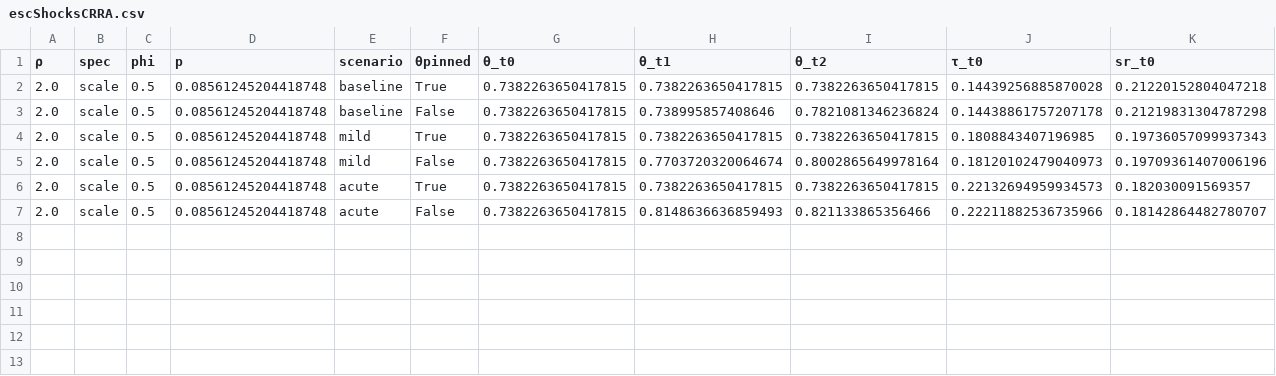
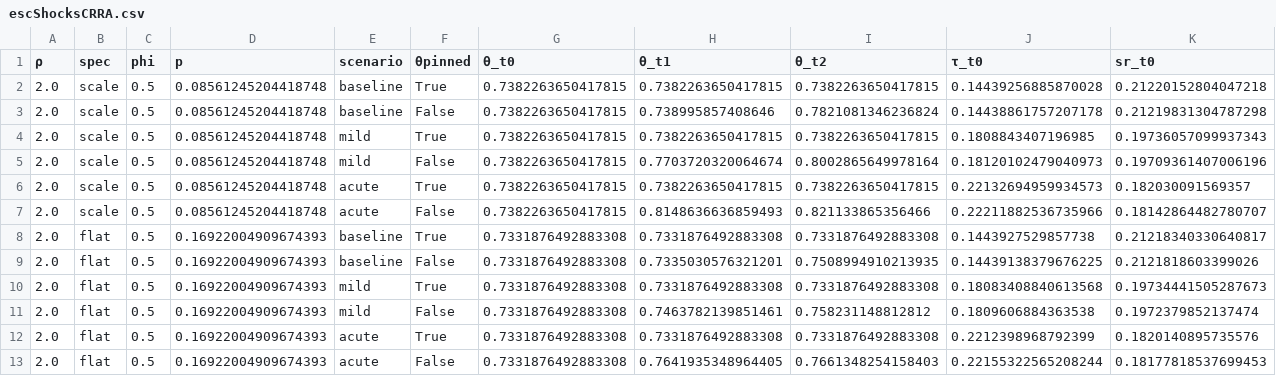
Before and after one commit to ChampionApe/SSDclaude, a CSV file: results/esc/escShocksCRRA.csv, drawn as a sheet; only a part is shown; rows hold the shown columns only; the diff names each change by its address in the sheet, - before the commit and + after, or states it on an @@ line.

```diff
--- a/results/esc/escShocksCRRA.csv
+++ b/results/esc/escShocksCRRA.csv
+row 8: 2.0 | flat | 0.5 | 0.16922004909674393 | baseline | True | 0.7331876492883308 | 0.7331876492883308 | 0.7331876492883308 | 0.1443927529857738 | 0.21218340330640817
+row 9: 2.0 | flat | 0.5 | 0.16922004909674393 | baseline | False | 0.7331876492883308 | 0.7335030576321201 | 0.7508994910213935 | 0.14439138379676225 | 0.2121818603399026
+row 10: 2.0 | flat | 0.5 | 0.16922004909674393 | mild | True | 0.7331876492883308 | 0.7331876492883308 | 0.7331876492883308 | 0.18083408840613568 | 0.19734441505287673
+row 11: 2.0 | flat | 0.5 | 0.16922004909674393 | mild | False | 0.7331876492883308 | 0.7463782139851461 | 0.758231148812812 | 0.1809606884363538 | 0.1972379852137474
+row 12: 2.0 | flat | 0.5 | 0.16922004909674393 | acute | True | 0.7331876492883308 | 0.7331876492883308 | 0.7331876492883308 | 0.2212398968792399 | 0.1820140895735576
+row 13: 2.0 | flat | 0.5 | 0.16922004909674393 | acute | False | 0.7331876492883308 | 0.7641935348964405 | 0.7661348254158403 | 0.22155322565208244 | 0.18177818537699453
```
Also changed, not shown: results/esc/escCalibrationCRRA.csv, results/esc/escPathCRRA.csv, 10 other files.
